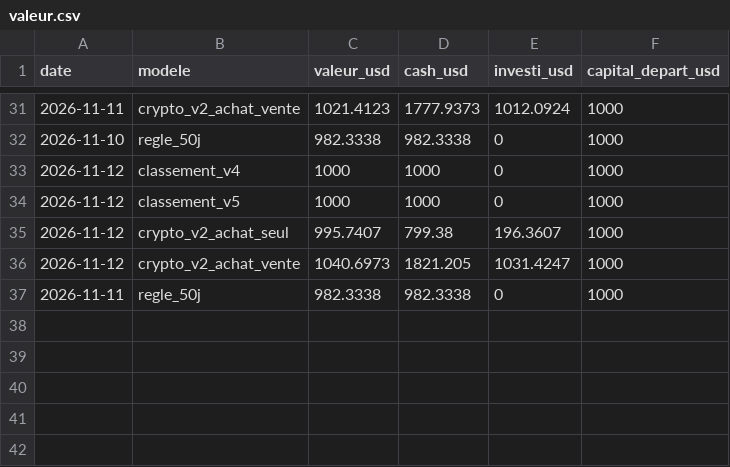
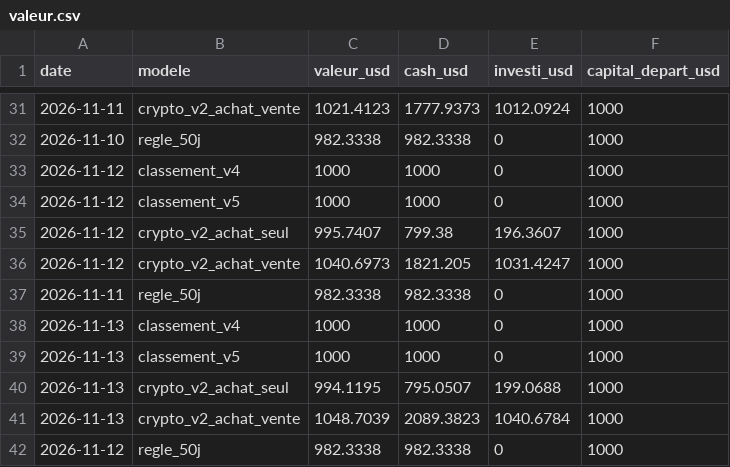
Before and after one commit to kohiper97-lang/CosPhi-donnees, a CSV file: donnees/journal/valeur.csv, drawn as a sheet; only a part is shown, gaps mark what is left out.

```diff
--- a/donnees/journal/valeur.csv
+++ b/donnees/journal/valeur.csv
@@ -37 +37,6 @@ date,modele,valeur_usd,cash_usd,investi_usd,capital_depart_usd
 2026-11-11,regle_50j,982.3338,982.3338,0,1000
+2026-11-13,classement_v4,1000,1000,0,1000
+2026-11-13,classement_v5,1000,1000,0,1000
+2026-11-13,crypto_v2_achat_seul,994.1195,795.0507,199.0688,1000
+2026-11-13,crypto_v2_achat_vente,1048.7039,2089.3823,1040.6784,1000
+2026-11-12,regle_50j,982.3338,982.3338,0,1000
```
Also changed, not shown: donnees/historique_modeles/regle_50j.csv, donnees/journal/ordres.csv, 12 other files.
